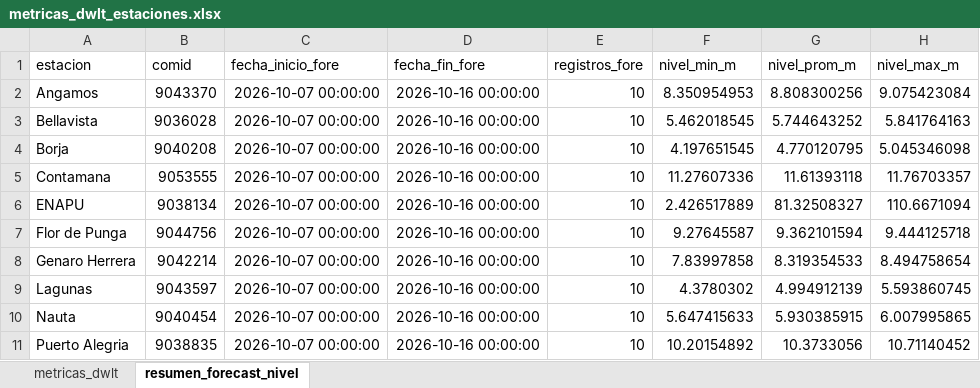
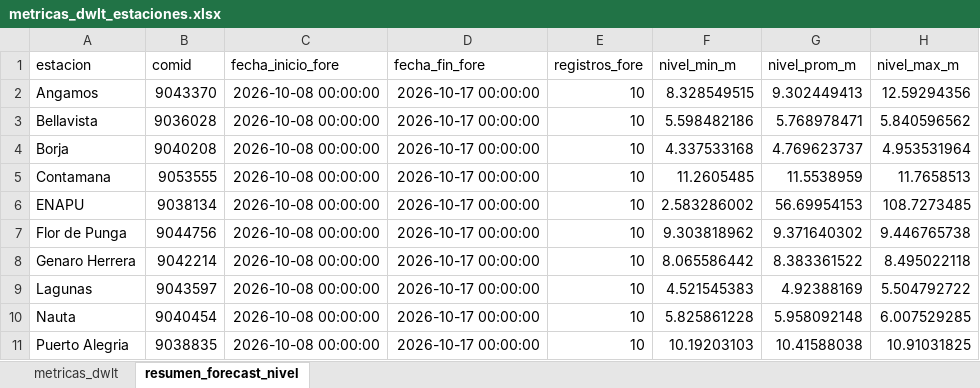
Before and after one commit to KURONO23/LoretoNivelesaCaudales, an Excel workbook: outputs/metricas_dwlt_estaciones.xlsx, sheet resumen_forecast_nivel, drawn as a sheet; only a part is shown; values as stored, in another font and other column widths than the file's, no borders; the diff covers the shown part only; the diff names each change by its address in the sheet, - before the commit and + after, or states it on an @@ line.

```diff
--- a/outputs/metricas_dwlt_estaciones.xlsx (sheet resumen_forecast_nivel)
+++ b/outputs/metricas_dwlt_estaciones.xlsx (sheet resumen_forecast_nivel)
-C2:C11 (fecha_inicio_fore): 2026-10-07 00:00:00
+C2:C11 (fecha_inicio_fore): 2026-10-08 00:00:00
-D2:D11 (fecha_fin_fore): 2026-10-16 00:00:00
+D2:D11 (fecha_fin_fore): 2026-10-17 00:00:00
-F2 (nivel_min_m): 8.350954953
+F2 (nivel_min_m): 8.328549515
-G2 (nivel_prom_m): 8.808300256
+G2 (nivel_prom_m): 9.302449413
-H2 (nivel_max_m): 9.075423084
+H2 (nivel_max_m): 12.59294356
-F3 (nivel_min_m): 5.462018545
+F3 (nivel_min_m): 5.598482186
-G3 (nivel_prom_m): 5.744643252
+G3 (nivel_prom_m): 5.768978471
-H3 (nivel_max_m): 5.841764163
+H3 (nivel_max_m): 5.840596562
-F4 (nivel_min_m): 4.197651545
+F4 (nivel_min_m): 4.337533168
-G4 (nivel_prom_m): 4.770120795
+G4 (nivel_prom_m): 4.769623737
-H4 (nivel_max_m): 5.045346098
+H4 (nivel_max_m): 4.953531964
-F5 (nivel_min_m): 11.27607336
+F5 (nivel_min_m): 11.2605485
-G5 (nivel_prom_m): 11.61393118
+G5 (nivel_prom_m): 11.5538959
-H5 (nivel_max_m): 11.76703357
+H5 (nivel_max_m): 11.7658513
-F6 (nivel_min_m): 2.426517889
+F6 (nivel_min_m): 2.583286002
-G6 (nivel_prom_m): 81.32508327
+G6 (nivel_prom_m): 56.69954153
-H6 (nivel_max_m): 110.6671094
+H6 (nivel_max_m): 108.7273485
-F7 (nivel_min_m): 9.27645587
+F7 (nivel_min_m): 9.303818962
-G7 (nivel_prom_m): 9.362101594
+G7 (nivel_prom_m): 9.371640302
-H7 (nivel_max_m): 9.444125718
+H7 (nivel_max_m): 9.446765738
-F8 (nivel_min_m): 7.83997858
+F8 (nivel_min_m): 8.065586442
-G8 (nivel_prom_m): 8.319354533
+G8 (nivel_prom_m): 8.383361522
-H8 (nivel_max_m): 8.494758654
+H8 (nivel_max_m): 8.495022118
-F9 (nivel_min_m): 4.3780302
+F9 (nivel_min_m): 4.521545383
-G9 (nivel_prom_m): 4.994912139
+G9 (nivel_prom_m): 4.92388169
-H9 (nivel_max_m): 5.593860745
+H9 (nivel_max_m): 5.504792722
-F10 (nivel_min_m): 5.647415633
+F10 (nivel_min_m): 5.825861228
-G10 (nivel_prom_m): 5.930385915
+G10 (nivel_prom_m): 5.958092148
-H10 (nivel_max_m): 6.007995865
+H10 (nivel_max_m): 6.007529285
-F11 (nivel_min_m): 10.20154892
+F11 (nivel_min_m): 10.19203103
-G11 (nivel_prom_m): 10.3733056
+G11 (nivel_prom_m): 10.41588038
-H11 (nivel_max_m): 10.71140452
+H11 (nivel_max_m): 10.91031825
```
Also changed, not shown: 50 edited cells elsewhere in this sheet, sheet metricas_dwlt, outputs/pronostico_nivel_7dias_estaciones.xlsx, outputs/validacion_dwlt_hasta_observado_disponible.xlsx, 12 other files.
